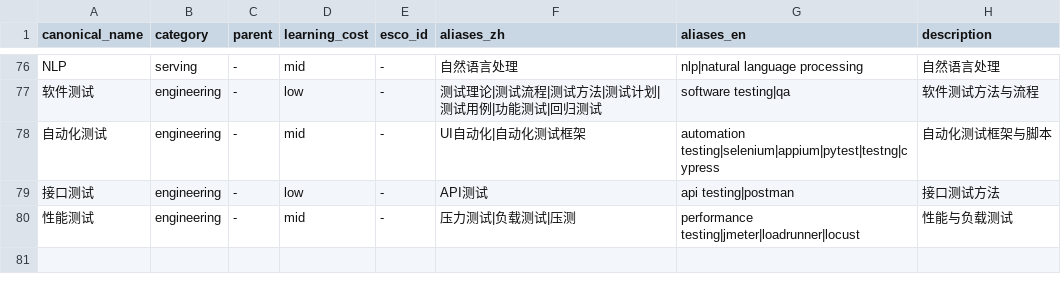
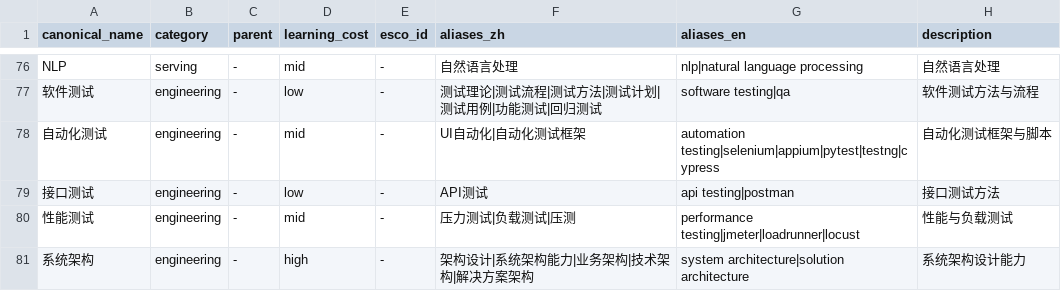
Before and after one commit to Xhan-985/SkillGap-Agent, a CSV file: src/skillgap/taxonomy/data/skills_v1.csv, drawn as a sheet; only a part is shown, gaps mark what is left out; the diff names each change by its address in the sheet, - before the commit and + after, or states it on an @@ line.

Commit message:
feat(taxonomy): add system-architecture skill (compound aliases only, no bare term)

```diff
--- a/src/skillgap/taxonomy/data/skills_v1.csv
+++ b/src/skillgap/taxonomy/data/skills_v1.csv
+row 81: 系统架构 | engineering | - | high | - | 架构设计|系统架构能力|业务架构|技术架构|解决方案架构 | system architecture|solution architecture | 系统架构设计能力
```
Also changed, not shown: 1 other file.
